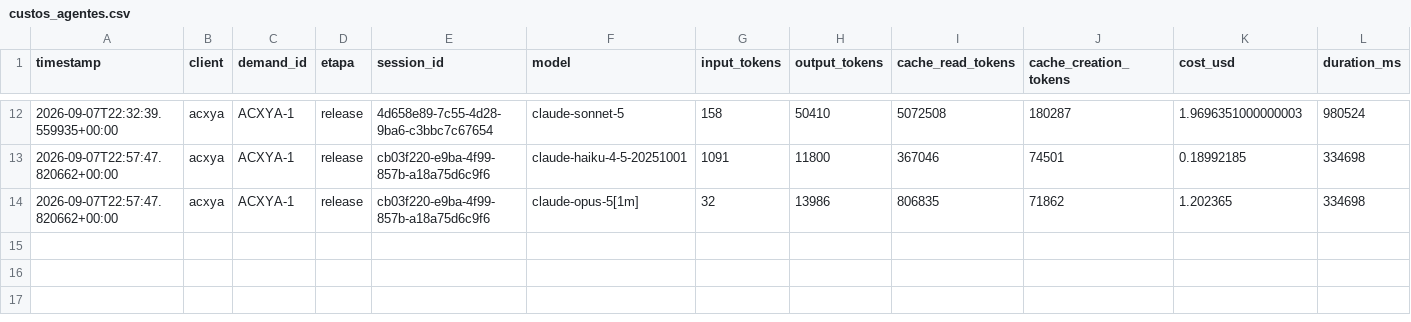
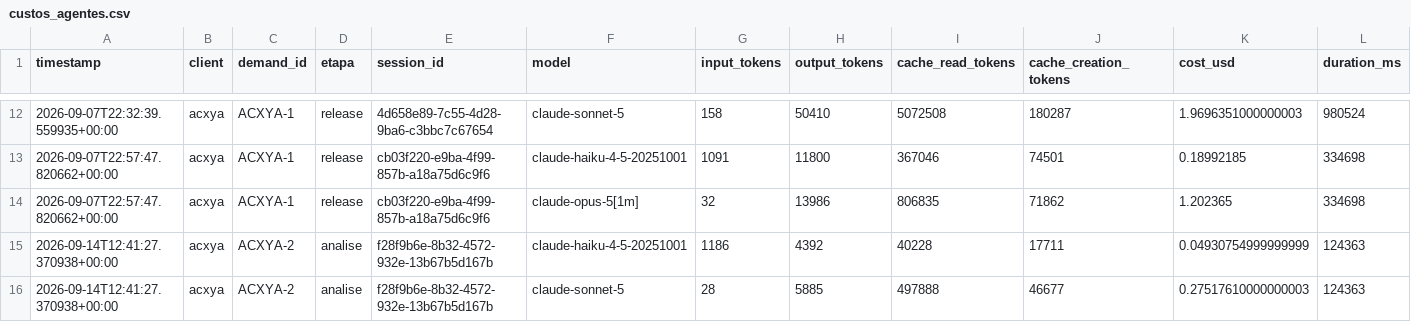
Before and after one commit to lobarbosa/salesforce-agents, a CSV file: logs/custos_agentes.csv, drawn as a sheet; only a part is shown, gaps mark what is left out; rows hold the shown columns only; the diff names each change by its address in the sheet, - before the commit and + after, or states it on an @@ line.

```diff
--- a/logs/custos_agentes.csv
+++ b/logs/custos_agentes.csv
+row 15: 2026-09-14T12:41:27.370938+00:00 | acxya | ACXYA-2 | analise | f28f9b6e-8b32-4572-932e-13b67b5d167b | claude-haiku-4-5-20251001 | 1186 | 4392 | 40228 | 17711 | 0.04930754999999999 | 124363
+row 16: 2026-09-14T12:41:27.370938+00:00 | acxya | ACXYA-2 | analise | f28f9b6e-8b32-4572-932e-13b67b5d167b | claude-sonnet-5 | 28 | 5885 | 497888 | 46677 | 0.27517610000000003 | 124363
```
Also changed, not shown: 2 other files.
